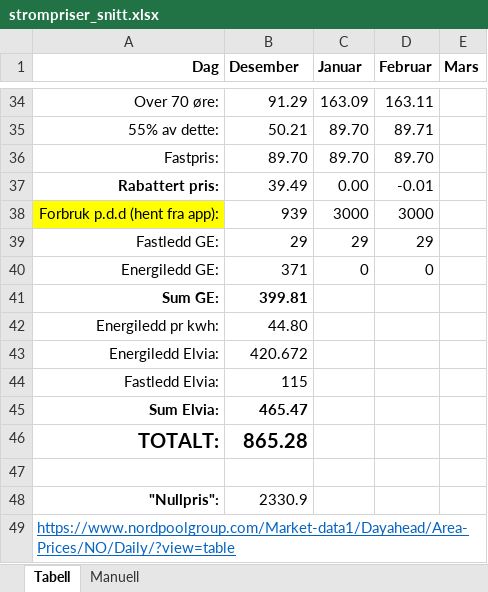
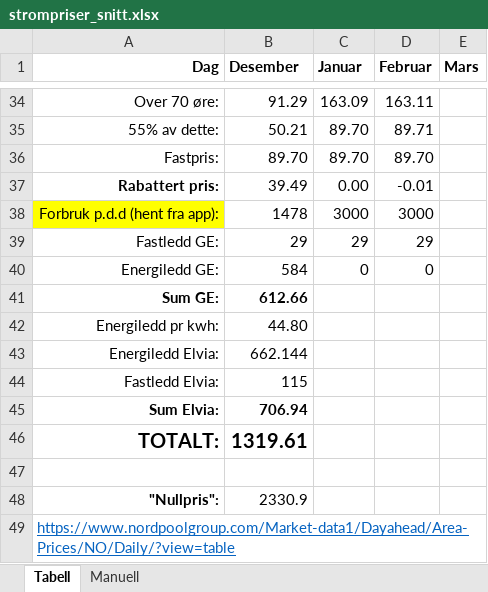
Before and after one commit to hjornevik/strompris, an Excel workbook: strompriser_snitt.xlsx, sheet Tabell, drawn as a sheet; only a part is shown, gaps mark what is left out; values as stored, in another font and other column widths than the file's, no borders; conditional formats not drawn; the diff names each change by its address in the sheet, - before the commit and + after, or states it on an @@ line.

Commit message:
Update strompriser_snitt.xlsx

```diff
--- a/strompriser_snitt.xlsx (sheet Tabell)
+++ b/strompriser_snitt.xlsx (sheet Tabell)
-B38 (Desember): 939
+B38 (Desember): 1478
-B40 (Desember): 371
+B40 (Desember): 584
-B41 (Desember): 399.81
+B41 (Desember): 612.66
-B43 (Desember): 420.672
+B43 (Desember): 662.144
-B45 (Desember): 465.47
+B45 (Desember): 706.94
-B46 (Desember): 865.28
+B46 (Desember): 1319.61
```
